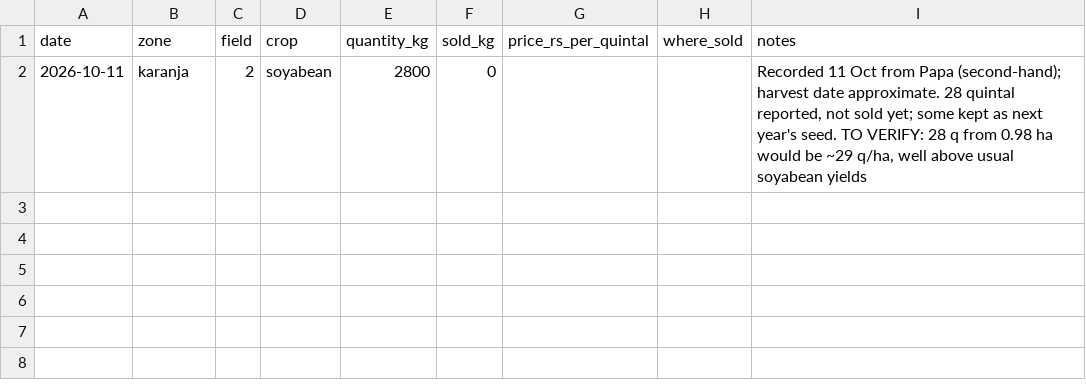
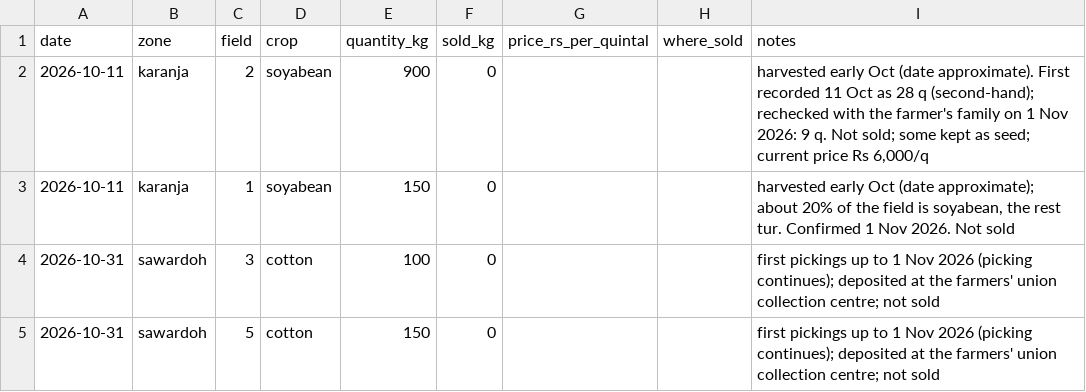
Before and after one commit to sakshimaske303-commits/ROOTS-AND-REFLECTANCE, a CSV file: data/harvest_log.csv, drawn as a sheet.

```diff
--- a/data/harvest_log.csv
+++ b/data/harvest_log.csv
@@ -1,2 +1,5 @@
 date,zone,field,crop,quantity_kg,sold_kg,price_rs_per_quintal,where_sold,notes
-2026-10-11,karanja,2,soyabean,2800,0,,,"Recorded 11 Oct from Papa (second-hand); harvest date approximate. 28 quintal reported, not sold yet; some kept as next year's seed. TO VERIFY: 28 q from 0.98 ha would be ~29 q/ha, well above usual soyabean yields"
+2026-10-11,karanja,2,soyabean,900,0,,,"harvested early Oct (date approximate). First recorded 11 Oct as 28 q (second-hand); rechecked with the farmer's family on 1 Nov 2026: 9 q. Not sold; some kept as seed; current price Rs 6,000/q"
+2026-10-11,karanja,1,soyabean,150,0,,,"harvested early Oct (date approximate); about 20% of the field is soyabean, the rest tur. Confirmed 1 Nov 2026. Not sold"
+2026-10-31,sawardoh,3,cotton,100,0,,,first pickings up to 1 Nov 2026 (picking continues); deposited at the farmers' union collection centre; not sold
+2026-10-31,sawardoh,5,cotton,150,0,,,first pickings up to 1 Nov 2026 (picking continues); deposited at the farmers' union collection centre; not sold
```
Also changed, not shown: data/crop_stage_log.csv, data/farmer_feedback.csv, 7 other files.
